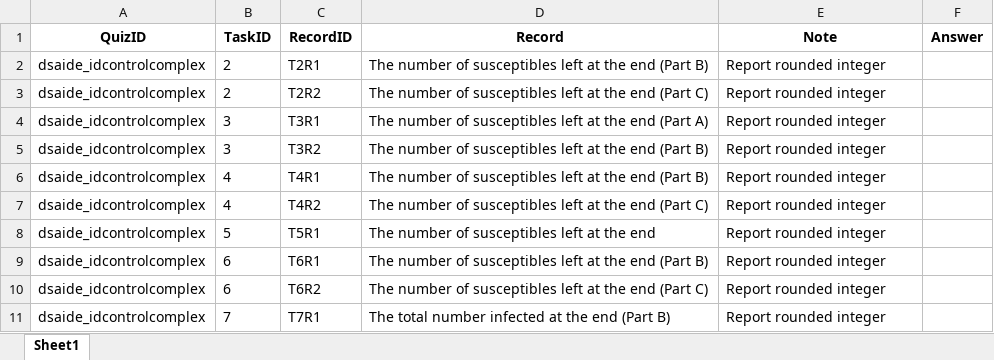
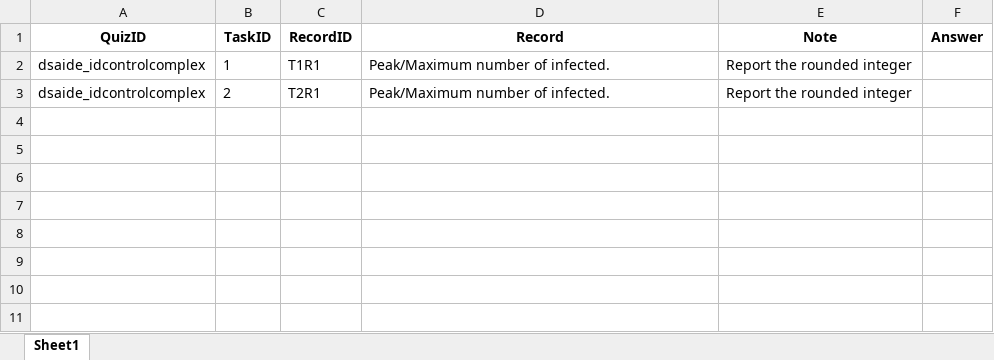
Before and after one commit to daileyco/stagingcourse, an Excel workbook: quizsheets/dsaide_idcontrolcomplex.xlsx, sheet Sheet1, drawn as a sheet; values as stored, in another font and other column widths than the file's, no borders; removed rows and columns are numbered as before the commit, all else as after; the diff names each change by its address in the sheet, - before the commit and + after, or states it on an @@ line.

```diff
--- a/quizsheets/dsaide_idcontrolcomplex.xlsx (sheet Sheet1)
+++ b/quizsheets/dsaide_idcontrolcomplex.xlsx (sheet Sheet1)
+row 2: dsaide_idcontrolcomplex | 1 | T1R1 | Peak/Maximum number of infected. | Report the rounded integer
-D3 (Record): The number of susceptibles left at the end (Part B)
+D3 (Record): Peak/Maximum number of infected.
-E3 (Note): Report rounded integer
+E3 (Note): Report the rounded integer
-row 3: dsaide_idcontrolcomplex | 2 | T2R2 | The number of susceptibles left at the end (Part C) | Report rounded integer
-row 4: dsaide_idcontrolcomplex | 3 | T3R1 | The number of susceptibles left at the end (Part A) | Report rounded integer
-row 5: dsaide_idcontrolcomplex | 3 | T3R2 | The number of susceptibles left at the end (Part B) | Report rounded integer
-row 6: dsaide_idcontrolcomplex | 4 | T4R1 | The number of susceptibles left at the end (Part B) | Report rounded integer
-row 7: dsaide_idcontrolcomplex | 4 | T4R2 | The number of susceptibles left at the end (Part C) | Report rounded integer
-row 8: dsaide_idcontrolcomplex | 5 | T5R1 | The number of susceptibles left at the end | Report rounded integer
-row 9: dsaide_idcontrolcomplex | 6 | T6R1 | The number of susceptibles left at the end (Part B) | Report rounded integer
-row 10: dsaide_idcontrolcomplex | 6 | T6R2 | The number of susceptibles left at the end (Part C) | Report rounded integer
-row 11: dsaide_idcontrolcomplex | 7 | T7R1 | The total number infected at the end (Part B) | Report rounded integer
```
Also changed, not shown: quizsheets/dsaide_basicsir.xlsx, quizsheets/dsaide_directtransmission.xlsx, 26 other files.
